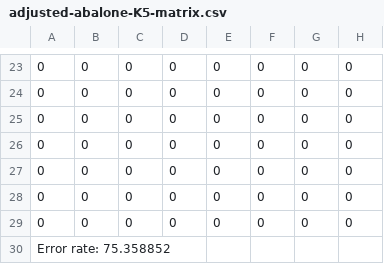
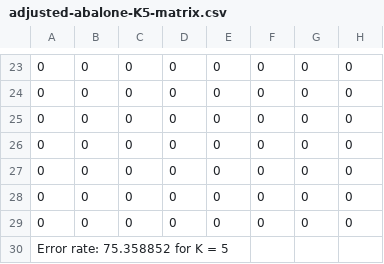
Before and after one commit to jwallp/151-Assignments, a CSV file: PA2_ALL/confusion_matrices/K5/adjusted-abalone-K5-matrix.csv, drawn as a sheet; only a part is shown, gaps mark what is left out; the diff names each change by its address in the sheet, - before the commit and + after, or states it on an @@ line.

```diff
--- a/PA2_ALL/confusion_matrices/K5/adjusted-abalone-K5-matrix.csv
+++ b/PA2_ALL/confusion_matrices/K5/adjusted-abalone-K5-matrix.csv
-A30: Error rate: 75.358852
+A30: Error rate: 75.358852 for K = 5
```
Also changed, not shown: PA2_ALL/confusion_matrices/K1/adjusted-abalone-K1-matrix.csv, PA2_ALL/confusion_matrices/K3/adjusted-abalone-K3-matrix.csv, 18 other files.
